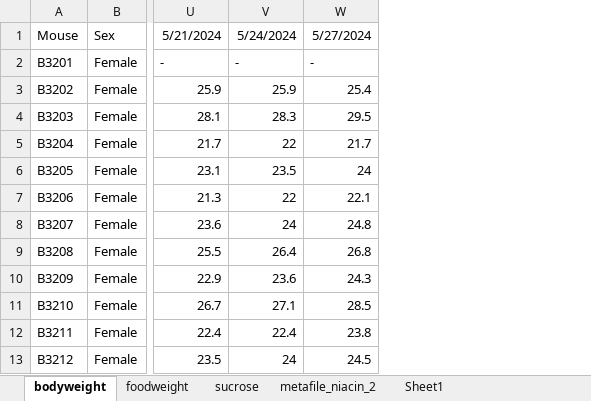
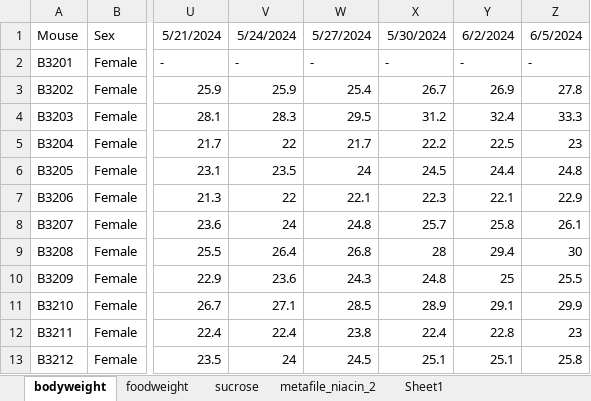
Before and after one commit to marijevisser/niacin, an Excel workbook: data/measurements_b3_2.xlsx, sheet bodyweight, drawn as a sheet; only a part is shown, gaps mark what is left out; values as stored, in another font and other column widths than the file's, no borders; the diff names each change by its address in the sheet, - before the commit and + after, or states it on an @@ line.

```diff
--- a/data/measurements_b3_2.xlsx (sheet bodyweight)
+++ b/data/measurements_b3_2.xlsx (sheet bodyweight)
+column X, rows 1-13: 5/30/2024 | - | 26.7 | 31.2 | 22.2 | 24.5 | 22.3 | 25.7 | 28 | 24.8 | 28.9 | 22.4 | 25.1
+column Y, rows 1-13: 6/2/2024 | - | 26.9 | 32.4 | 22.5 | 24.4 | 22.1 | 25.8 | 29.4 | 25 | 29.1 | 22.8 | 25.1
+column Z, rows 1-13: 6/5/2024 | - | 27.8 | 33.3 | 23 | 24.8 | 22.9 | 26.1 | 30 | 25.5 | 29.9 | 23 | 25.8
```
Also changed, not shown: sheet metafile_niacin_2, sheet sucrose, sheet foodweight, 7 other files.
